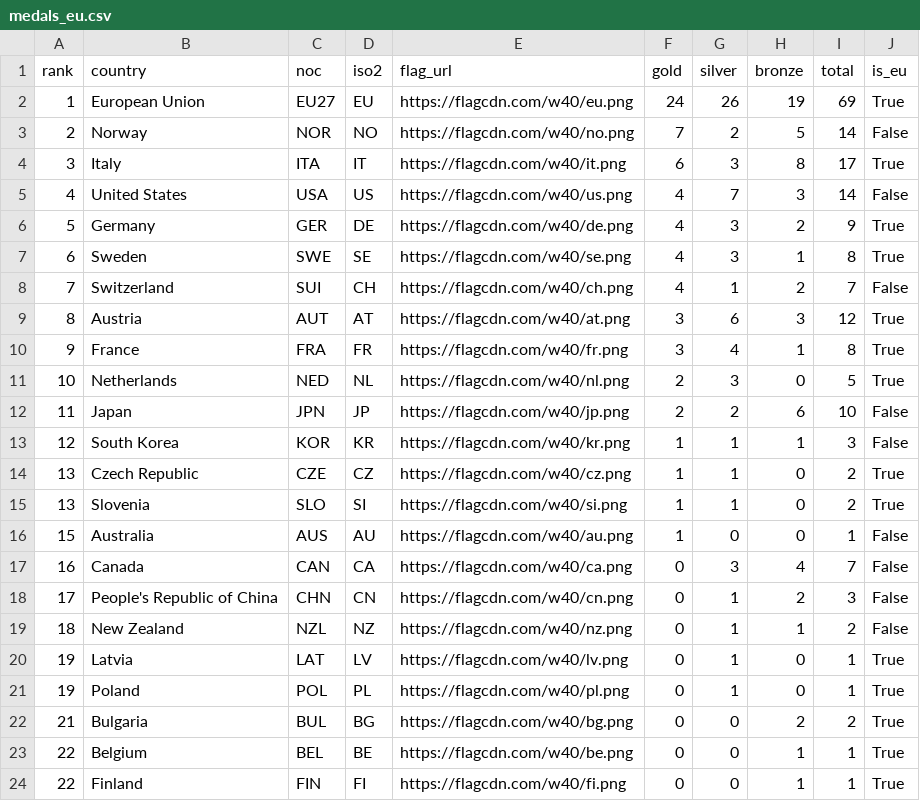
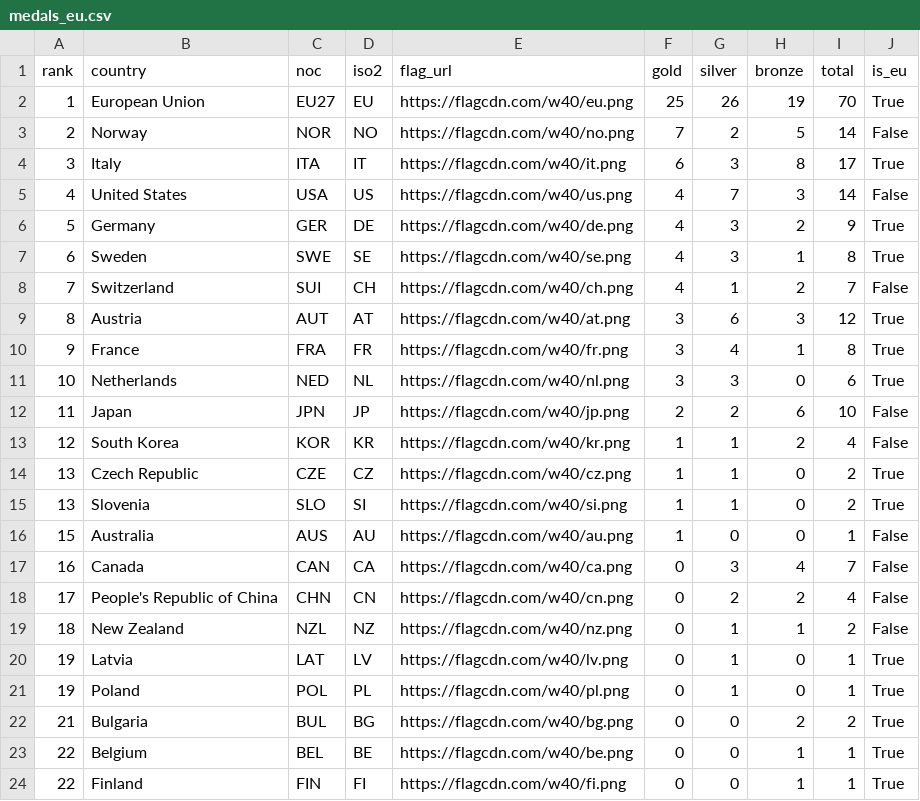
Before and after one commit to Eddimed/medal_table_tweaked, a CSV file: data/medals_eu.csv, drawn as a sheet.

```diff
--- a/data/medals_eu.csv
+++ b/data/medals_eu.csv
@@ -1,3 +1,3 @@
 rank,country,noc,iso2,flag_url,gold,silver,bronze,total,is_eu
-1,European Union,EU27,EU,https://flagcdn.com/w40/eu.png,24,26,19,69,True
+1,European Union,EU27,EU,https://flagcdn.com/w40/eu.png,25,26,19,70,True
 2,Norway,NOR,NO,https://flagcdn.com/w40/no.png,7,2,5,14,False
@@ -10,5 +10,5 @@ rank,country,noc,iso2,flag_url,gold,silver,bronze,total,is_eu
 9,France,FRA,FR,https://flagcdn.com/w40/fr.png,3,4,1,8,True
-10,Netherlands,NED,NL,https://flagcdn.com/w40/nl.png,2,3,0,5,True
+10,Netherlands,NED,NL,https://flagcdn.com/w40/nl.png,3,3,0,6,True
 11,Japan,JPN,JP,https://flagcdn.com/w40/jp.png,2,2,6,10,False
-12,South Korea,KOR,KR,https://flagcdn.com/w40/kr.png,1,1,1,3,False
+12,South Korea,KOR,KR,https://flagcdn.com/w40/kr.png,1,1,2,4,False
 13,Czech Republic,CZE,CZ,https://flagcdn.com/w40/cz.png,1,1,0,2,True
@@ -17,3 +17,3 @@ rank,country,noc,iso2,flag_url,gold,silver,bronze,total,is_eu
 16,Canada,CAN,CA,https://flagcdn.com/w40/ca.png,0,3,4,7,False
-17,People's Republic of China,CHN,CN,https://flagcdn.com/w40/cn.png,0,1,2,3,False
+17,People's Republic of China,CHN,CN,https://flagcdn.com/w40/cn.png,0,2,2,4,False
 18,New Zealand,NZL,NZ,https://flagcdn.com/w40/nz.png,0,1,1,2,False
```
Also changed, not shown: 2 other files.
